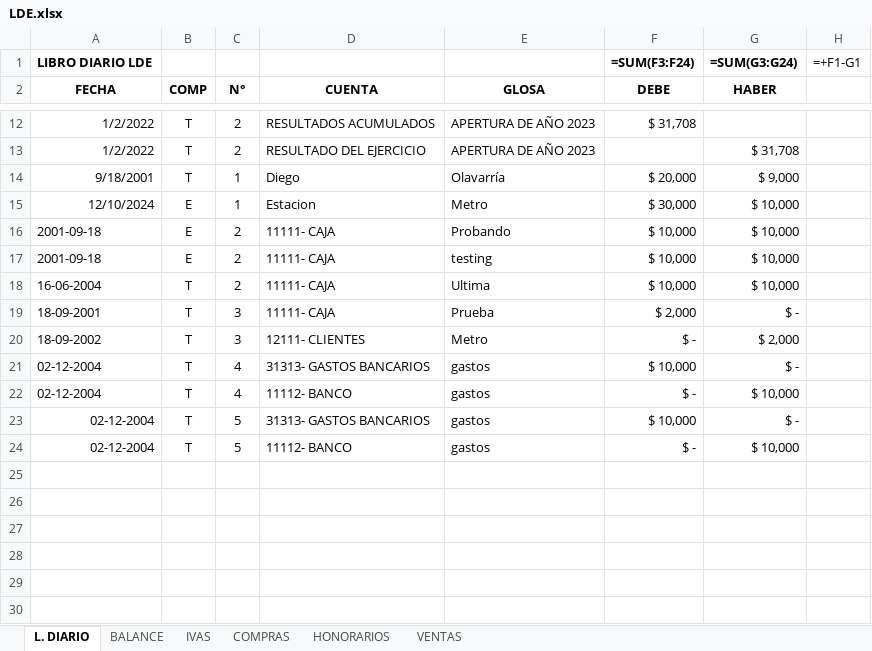
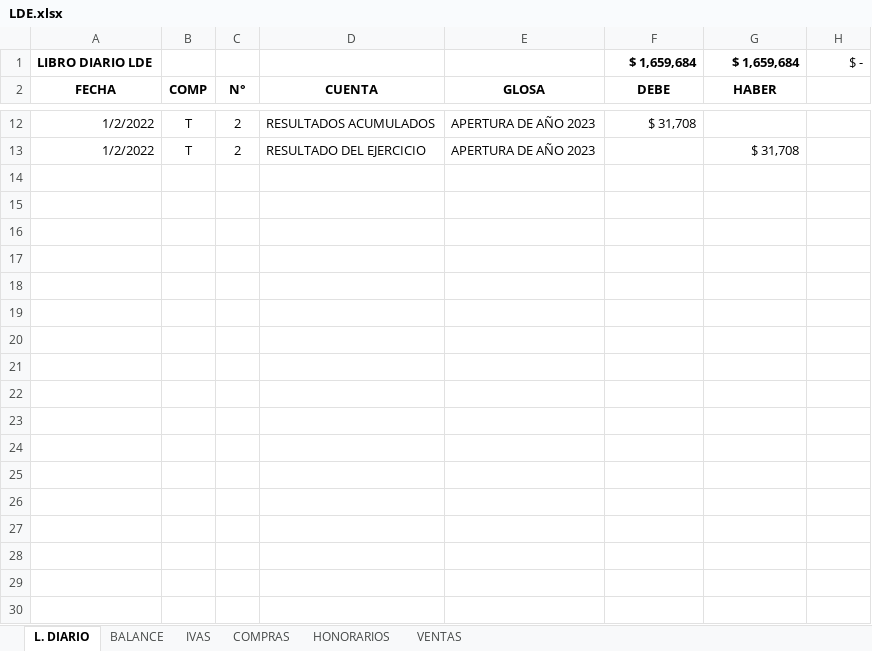
Before and after one commit to Dolavarria/DulcesPercyExcel, an Excel workbook: LDE.xlsx, sheet L. DIARIO, drawn as a sheet; only a part is shown, gaps mark what is left out; values as stored, in another font and other column widths than the file's, no borders; formulas without a stored value are shown as written; removed rows and columns are numbered as before the commit, all else as after; the diff covers the shown part only; the diff names each change by its address in the sheet, - before the commit and + after, or states it on an @@ line.

```diff
--- a/LDE.xlsx (sheet L. DIARIO)
+++ b/LDE.xlsx (sheet L. DIARIO)
-row 1: LIBRO DIARIO LDE |  |  |  |  | =SUM(F3:F24) | =SUM(G3:G24) | =+F1-G1
+row 1: LIBRO DIARIO LDE |  |  |  |  | $ 1,659,684 | $ 1,659,684 | $ -
-row 14: 9/18/2001 | T | 1 | Diego | Olavarría | $ 20,000 | $ 9,000
-row 15: 12/10/2024 | E | 1 | Estacion | Metro | $ 30,000 | $ 10,000
-row 16: 2001-09-18 | E | 2 | 11111- CAJA | Probando | $ 10,000 | $ 10,000
-row 17: 2001-09-18 | E | 2 | 11111- CAJA | testing | $ 10,000 | $ 10,000
-row 18: 16-06-2004 | T | 2 | 11111- CAJA | Ultima | $ 10,000 | $ 10,000
-row 19: 18-09-2001 | T | 3 | 11111- CAJA | Prueba | $ 2,000 | $ -
-row 20: 18-09-2002 | T | 3 | 12111- CLIENTES | Metro | $ - | $ 2,000
-row 21: 02-12-2004 | T | 4 | 31313- GASTOS BANCARIOS | gastos | $ 10,000 | $ -
-row 22: 02-12-2004 | T | 4 | 11112- BANCO | gastos | $ - | $ 10,000
-row 23: 02-12-2004 | T | 5 | 31313- GASTOS BANCARIOS | gastos | $ 10,000 | $ -
-row 24: 02-12-2004 | T | 5 | 11112- BANCO | gastos | $ - | $ 10,000
-row 25: (empty)
-row 26: (empty)
-row 27: (empty)
-row 28: (empty)
-row 29: (empty)
-row 30: (empty)
```
Also changed, not shown: 155 removed rows elsewhere in this sheet, sheet BALANCE, sheet IVAS, sheet VENTAS, sheet COMPRAS, sheet HONORARIOS, 1 other file.
